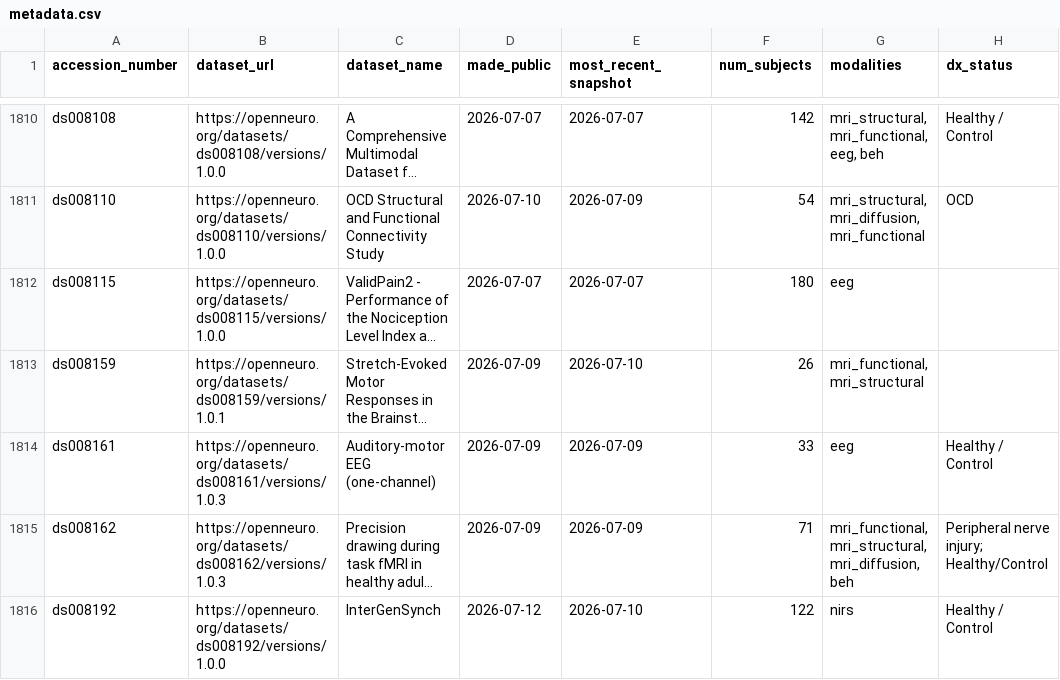
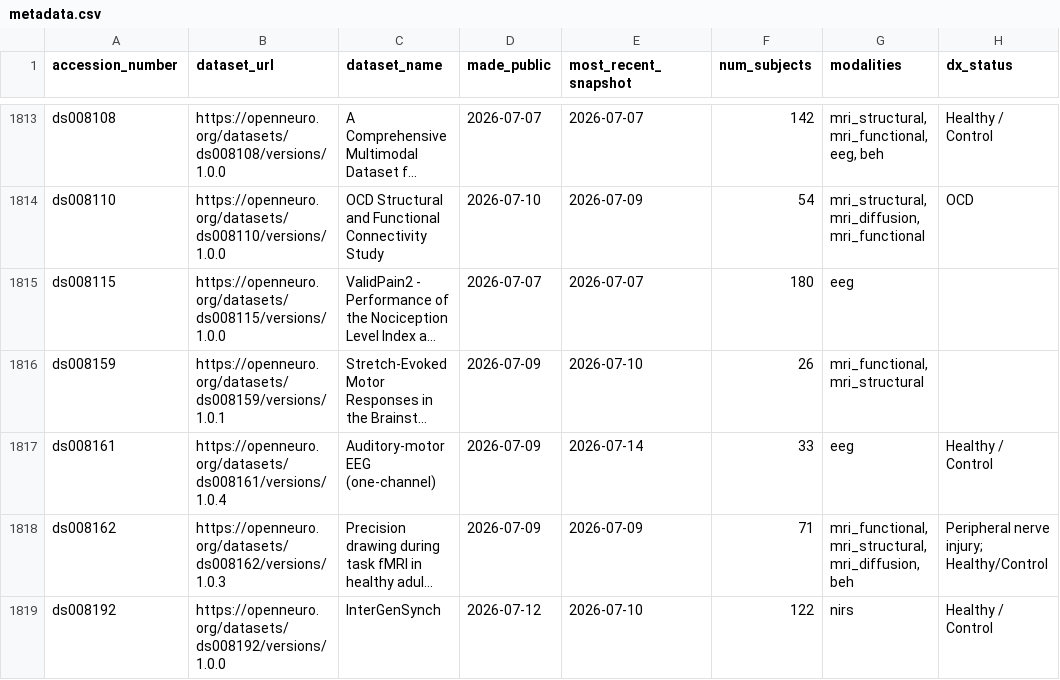
Before and after one commit to jbwexler/openneuro_metadata, a CSV file: metadata.csv, drawn as a sheet; only a part is shown, gaps mark what is left out; long unchanged cells end in …; addresses are those after the commit; the diff covers the shown part only; the diff names each change by its address in the sheet, - before the commit and + after, or states it on an @@ line.

Commit message:
Automatic update via github workflow

```diff
--- a/metadata.csv
+++ b/metadata.csv
-B1817 (dataset_url): https://openneuro.org/datasets/ds008161/versions/1.0.3
+B1817 (dataset_url): https://openneuro.org/datasets/ds008161/versions/1.0.4
-E1817 (most_recent_snapshot): 2026-07-09
+E1817 (most_recent_snapshot): 2026-07-14
```
Also changed, not shown: 4 added rows and 7 edited cells elsewhere in this file.
